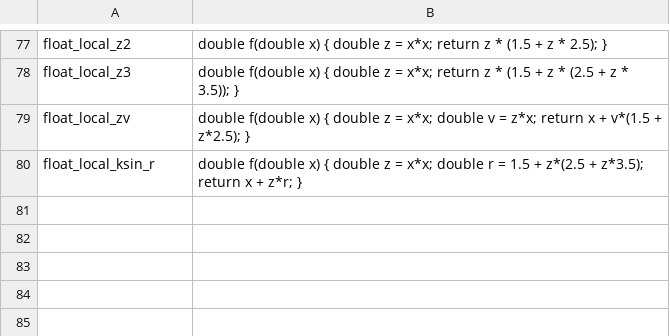
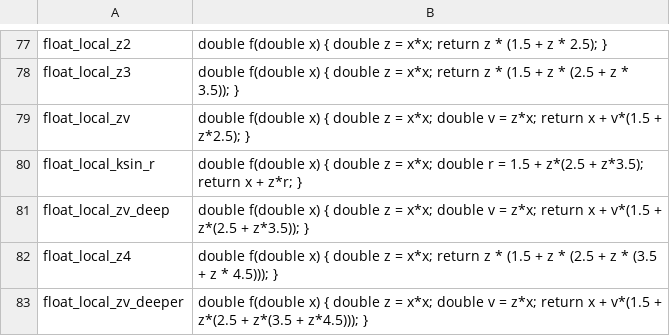
Before and after one commit to zcanann/mwcc-rs, a TSV file: harness/sched_dataset/probes.tsv, drawn as a sheet; only a part is shown, gaps mark what is left out.

```diff
--- a/harness/sched_dataset/probes.tsv
+++ b/harness/sched_dataset/probes.tsv
@@ -80 +80,4 @@ float_local_zv	double f(double x) { double z = x*x; double v = z*x; return x + v
 float_local_ksin_r	double f(double x) { double z = x*x; double r = 1.5 + z*(2.5 + z*3.5); return x + z*r; }
+float_local_zv_deep	double f(double x) { double z = x*x; double v = z*x; return x + v*(1.5 + z*(2.5 + z*3.5)); }
+float_local_z4	double f(double x) { double z = x*x; return z * (1.5 + z * (2.5 + z * (3.5 + z * 4.5))); }
+float_local_zv_deeper	double f(double x) { double z = x*x; double v = z*x; return x + v*(1.5 + z*(2.5 + z*(3.5 + z*4.5))); }
```
Also changed, not shown: 6 other files.
